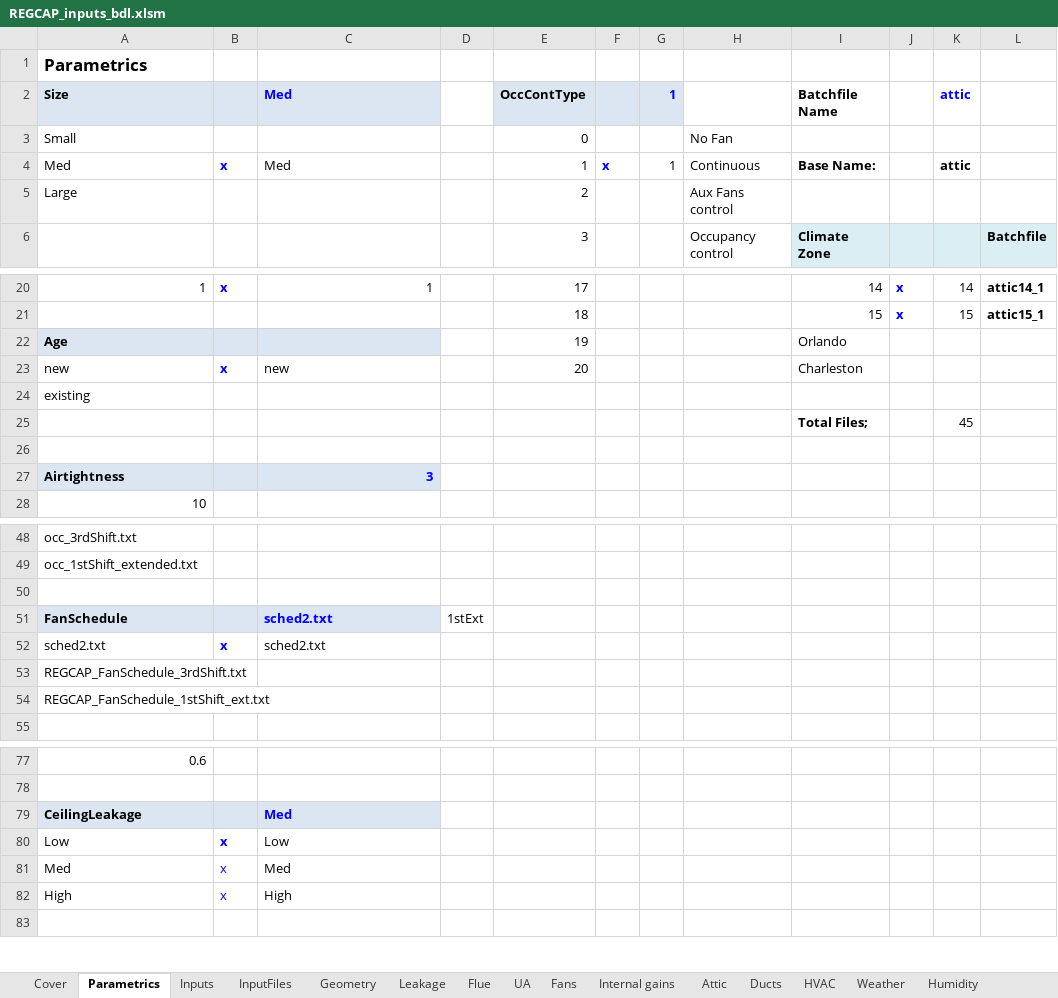
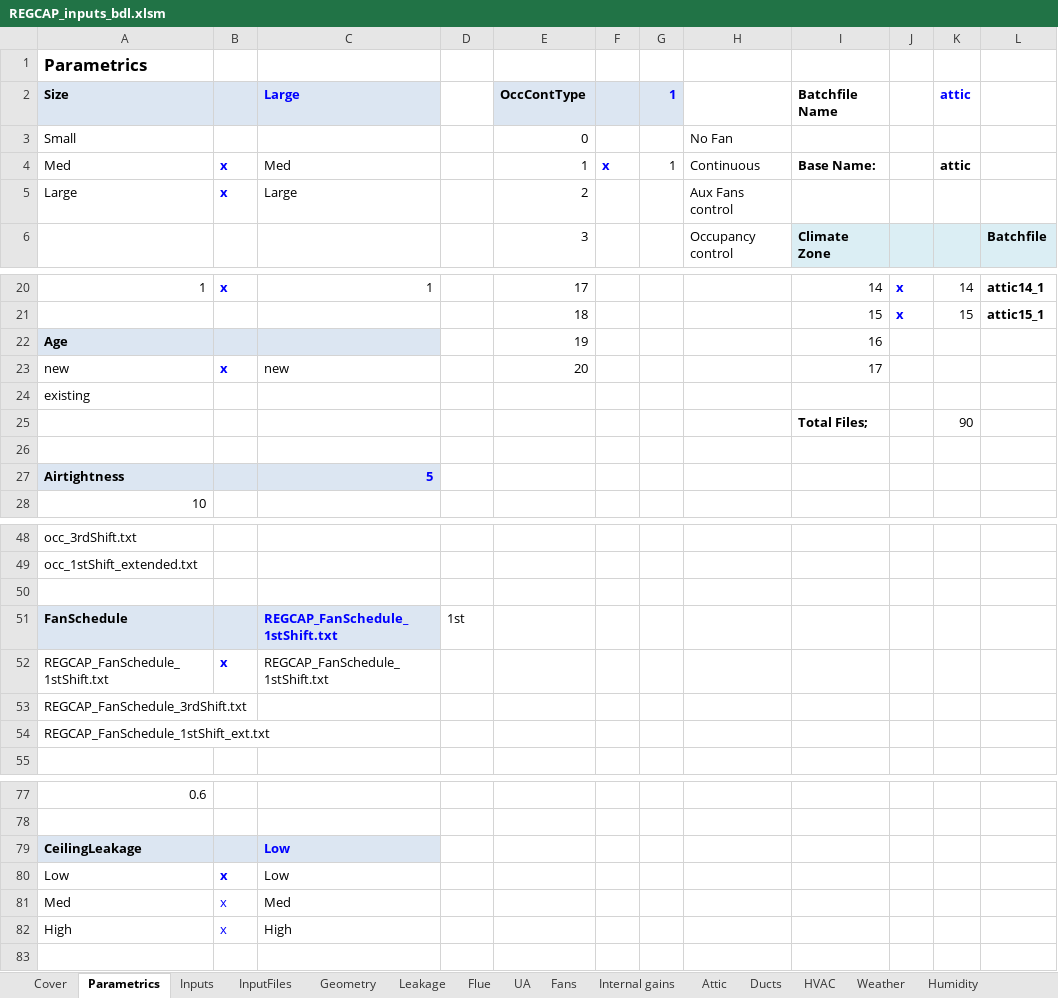
Before and after one commit to btus/regcap, an Excel workbook: REGCAP_inputs_bdl.xlsm, sheet Parametrics, drawn as a sheet; only a part is shown, gaps mark what is left out; values as stored, in another font and other column widths than the file's, no borders; charts and pictures not drawn; removed rows and columns are numbered as before the commit, all else as after; the diff names each change by its address in the sheet, - before the commit and + after, or states it on an @@ line.

Commit message:
Adding and fixing many elements in the Attics input spreadsheet, including ceiling and sloped roof R-values for different attic types. Adding weather file, fan schedules, thermostat files, etc.

```diff
--- a/REGCAP_inputs_bdl.xlsm (sheet Parametrics)
+++ b/REGCAP_inputs_bdl.xlsm (sheet Parametrics)
-C2: Med
+C2: Large
-B5: (empty)
+B5: x
-C5 (Large): (empty)
+C5 (Large): Large
-I22 (Batchfile Name): Orlando
+I22 (Batchfile Name): 16
-I23 (Batchfile Name): Charleston
+I23 (Batchfile Name): 17
-K25 (attic): 45
+K25 (attic): 90
-C27 (Large): 3
+C27 (Large): 5
-C51 (Large): sched2.txt
+C51 (Large): REGCAP_FanSchedule_1stShift.txt
-D51: 1stExt
+D51: 1st
-row 52: sched2.txt | x | sched2.txt
+row 52: REGCAP_FanSchedule_1stShift.txt | x | REGCAP_FanSchedule_1stShift.txt
-C79 (Large): Med
+C79 (Large): Low
```
Also changed, not shown: sheet HVAC, sheet InputFiles, sheet UA, sheet Fans, sheet Leakage, sheet Inputs, 4 more sheets, formulas that keep their value.
